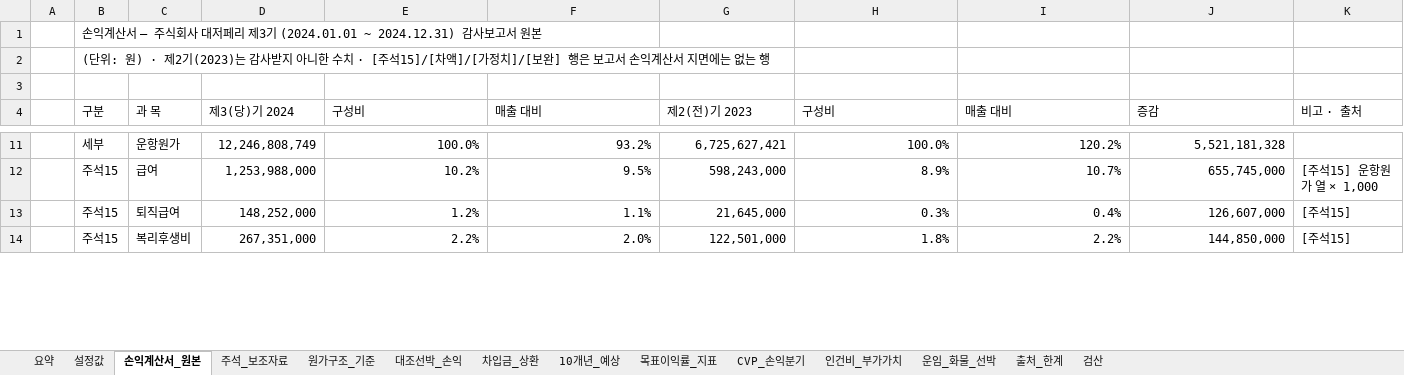
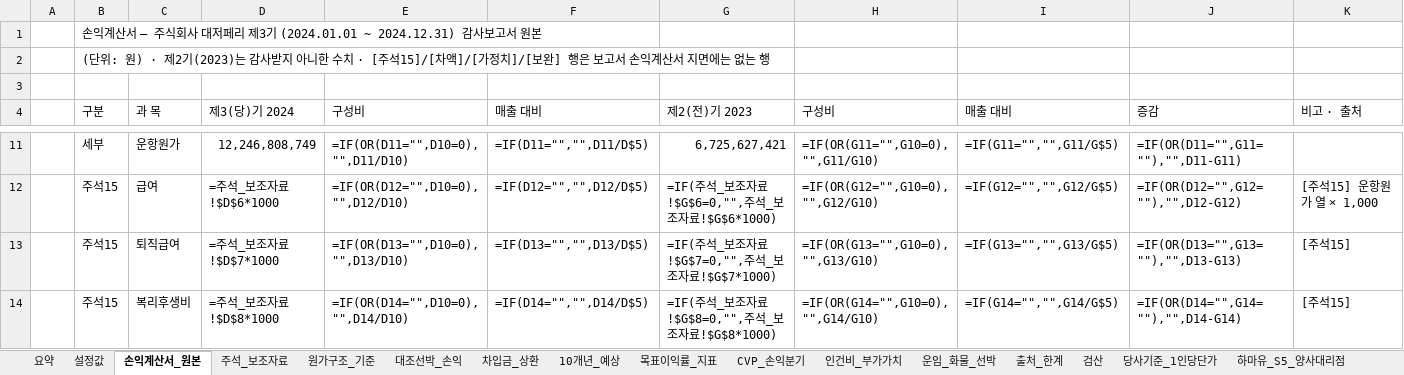
Before and after one commit to leesungwook3165/sim, an Excel workbook: 하카타 손익분석 근거.xlsx, sheet 손익계산서_원본, drawn as a sheet; only a part is shown, gaps mark what is left out; values as stored, in another font and other column widths than the file's, no cell formats; formulas without a stored value are shown as written; the diff covers the shown part only; the diff names each change by its address in the sheet, - before the commit and + after, or states it on an @@ line.

Commit message:
feat: 당사기준 1인당 단가 토글·하마유 S5 양사 대리점·로그인 세션
- 당사기준 1인당 단가 : 지상 82.9M·해상 89.6M 토글 (손익계산서/인력/급여 라인)
- 하마유 S5 신규 : 양사 대리점 매출 베이스 ×2, 수수료율 변수화
- 하마유 S4 : 65기+ 대리점 전환으로 추정 가능화
- S5 산타모니카 통합 : 하카타 10년 매출·운항비·판관비 자동 흡수
- 하카타 운항비 접기/펼치기 (인건비·감가·선체이자·대리점비·기타)
- 로그인 게이트 : FNV 해시 + 1시간 쿠키·localStorage 세션
- 하마유 시뮬레이터 인쇄 (가로 A4)
- 원금커버배수(지분 관점)로 DSCR 대체
- 산타모니카 톤수 3,500→3,300 · 출항/회항 08:30/14:00
- xlsx 신규 3시트 : 당사기준_1인당단가 · 하마유_S5_양사대리점 · 변경요약

```diff
--- a/하카타 손익분석 근거.xlsx (sheet 손익계산서_원본)
+++ b/하카타 손익분석 근거.xlsx (sheet 손익계산서_원본)
+sheet tab: 당사기준_1인당단가
+sheet tab: 하마유_S5_양사대리점
-E11 (구성비): 100.0%
+E11 (구성비): =IF(OR(D11="",D10=0),"",D11/D10)
-F11 (매출 대비): 93.2%
+F11 (매출 대비): =IF(D11="","",D11/D$5)
-H11 (구성비): 100.0%
+H11 (구성비): =IF(OR(G11="",G10=0),"",G11/G10)
-I11 (매출 대비): 120.2%
+I11 (매출 대비): =IF(G11="","",G11/G$5)
-J11 (증감): 5,521,181,328
+J11 (증감): =IF(OR(D11="",G11=""),"",D11-G11)
-D12 (제3(당)기 2024): 1,253,988,000
+D12 (제3(당)기 2024): =주석_보조자료!$D$6*1000
-E12 (구성비): 10.2%
+E12 (구성비): =IF(OR(D12="",D10=0),"",D12/D10)
-F12 (매출 대비): 9.5%
+F12 (매출 대비): =IF(D12="","",D12/D$5)
-G12 (제2(전)기 2023): 598,243,000
+G12 (제2(전)기 2023): =IF(주석_보조자료!$G$6=0,"",주석_보조자료!$G$6*1000)
-H12 (구성비): 8.9%
+H12 (구성비): =IF(OR(G12="",G10=0),"",G12/G10)
-I12 (매출 대비): 10.7%
+I12 (매출 대비): =IF(G12="","",G12/G$5)
-J12 (증감): 655,745,000
+J12 (증감): =IF(OR(D12="",G12=""),"",D12-G12)
-D13 (제3(당)기 2024): 148,252,000
+D13 (제3(당)기 2024): =주석_보조자료!$D$7*1000
-E13 (구성비): 1.2%
+E13 (구성비): =IF(OR(D13="",D10=0),"",D13/D10)
-F13 (매출 대비): 1.1%
+F13 (매출 대비): =IF(D13="","",D13/D$5)
-G13 (제2(전)기 2023): 21,645,000
+G13 (제2(전)기 2023): =IF(주석_보조자료!$G$7=0,"",주석_보조자료!$G$7*1000)
-H13 (구성비): 0.3%
+H13 (구성비): =IF(OR(G13="",G10=0),"",G13/G10)
-I13 (매출 대비): 0.4%
+I13 (매출 대비): =IF(G13="","",G13/G$5)
-J13 (증감): 126,607,000
+J13 (증감): =IF(OR(D13="",G13=""),"",D13-G13)
-D14 (제3(당)기 2024): 267,351,000
+D14 (제3(당)기 2024): =주석_보조자료!$D$8*1000
-E14 (구성비): 2.2%
+E14 (구성비): =IF(OR(D14="",D10=0),"",D14/D10)
-F14 (매출 대비): 2.0%
+F14 (매출 대비): =IF(D14="","",D14/D$5)
-G14 (제2(전)기 2023): 122,501,000
+G14 (제2(전)기 2023): =IF(주석_보조자료!$G$8=0,"",주석_보조자료!$G$8*1000)
-H14 (구성비): 1.8%
+H14 (구성비): =IF(OR(G14="",G10=0),"",G14/G10)
-I14 (매출 대비): 2.2%
+I14 (매출 대비): =IF(G14="","",G14/G$5)
-J14 (증감): 144,850,000
+J14 (증감): =IF(OR(D14="",G14=""),"",D14-G14)
```
Also changed, not shown: 296 edited cells elsewhere in this sheet, sheet 목표이익률_지표, sheet 10개년_예상, sheet 대조선박_손익, sheet 원가구조_기준, sheet CVP_손익분기, sheet 인건비_부가가치, 5 more sheets, other sheet tabs, cell formats, charts or pictures, 2 other files.
